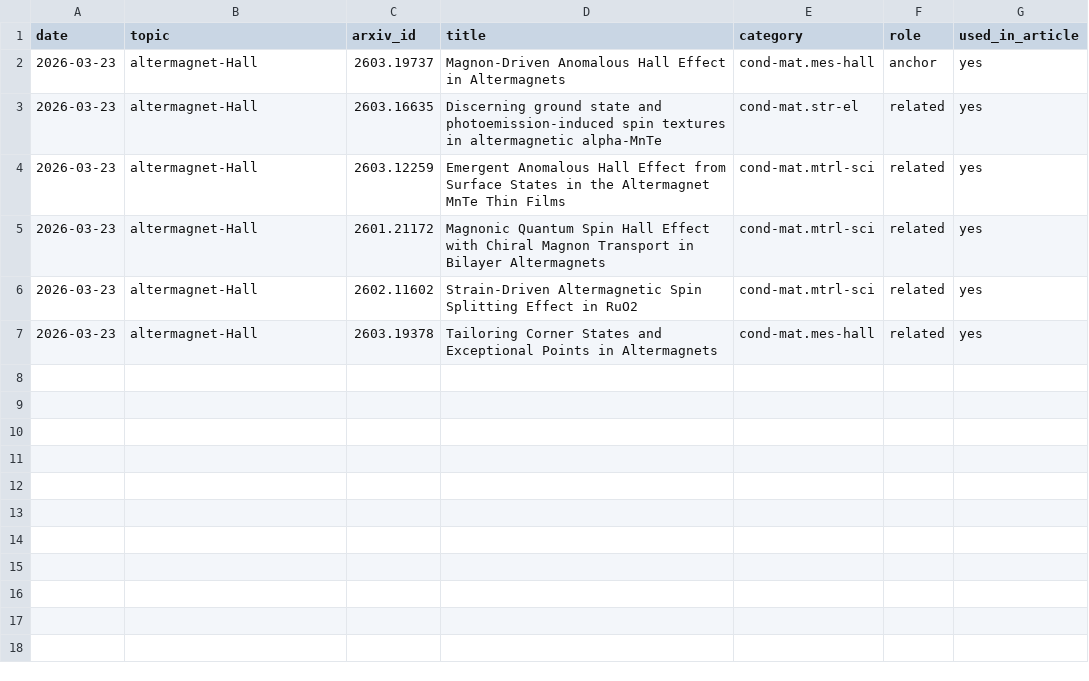
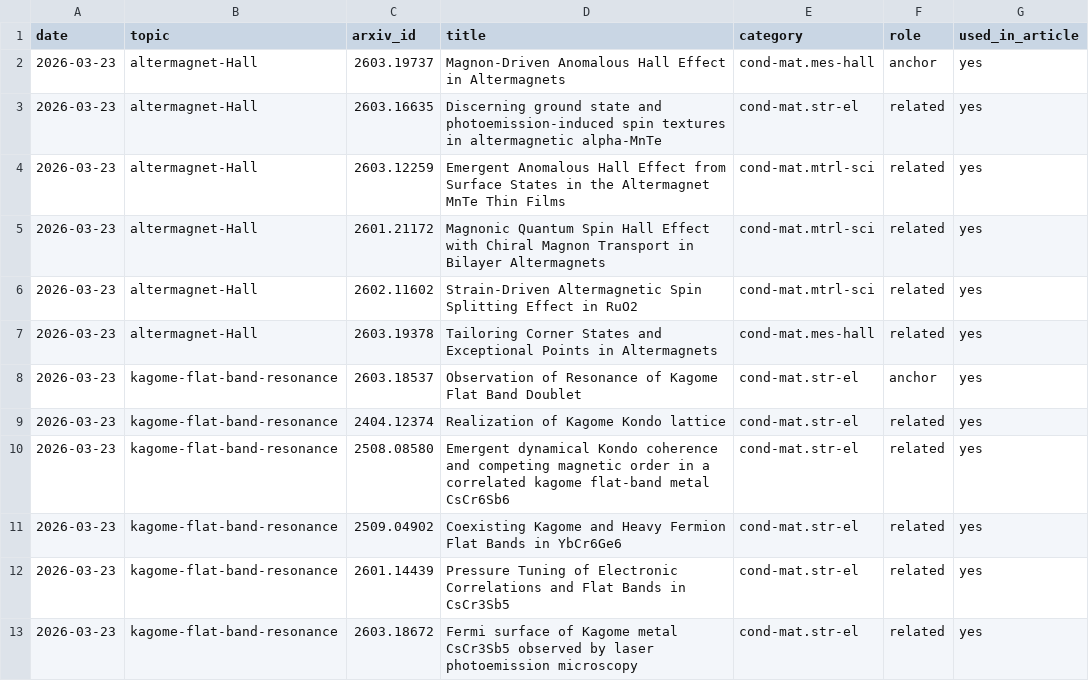
Before and after one commit to rd070672/arxiv-review, a CSV file: src/review/reported_papers.csv, drawn as a sheet; the diff names each change by its address in the sheet, - before the commit and + after, or states it on an @@ line.

```diff
--- a/src/review/reported_papers.csv
+++ b/src/review/reported_papers.csv
+row 8: 2026-03-23 | kagome-flat-band-resonance | 2603.18537 | Observation of Resonance of Kagome Flat Band Doublet | cond-mat.str-el | anchor | yes
+row 9: 2026-03-23 | kagome-flat-band-resonance | 2404.12374 | Realization of Kagome Kondo lattice | cond-mat.str-el | related | yes
+row 10: 2026-03-23 | kagome-flat-band-resonance | 2508.08580 | Emergent dynamical Kondo coherence and competing magnetic order in a correlated kagome flat-band metal CsCr6Sb6 | cond-mat.str-el | related | yes
+row 11: 2026-03-23 | kagome-flat-band-resonance | 2509.04902 | Coexisting Kagome and Heavy Fermion Flat Bands in YbCr6Ge6 | cond-mat.str-el | related | yes
+row 12: 2026-03-23 | kagome-flat-band-resonance | 2601.14439 | Pressure Tuning of Electronic Correlations and Flat Bands in CsCr3Sb5 | cond-mat.str-el | related | yes
+row 13: 2026-03-23 | kagome-flat-band-resonance | 2603.18672 | Fermi surface of Kagome metal CsCr3Sb5 observed by laser photoemission microscopy | cond-mat.str-el | related | yes
```
Also changed, not shown: 3 other files.
